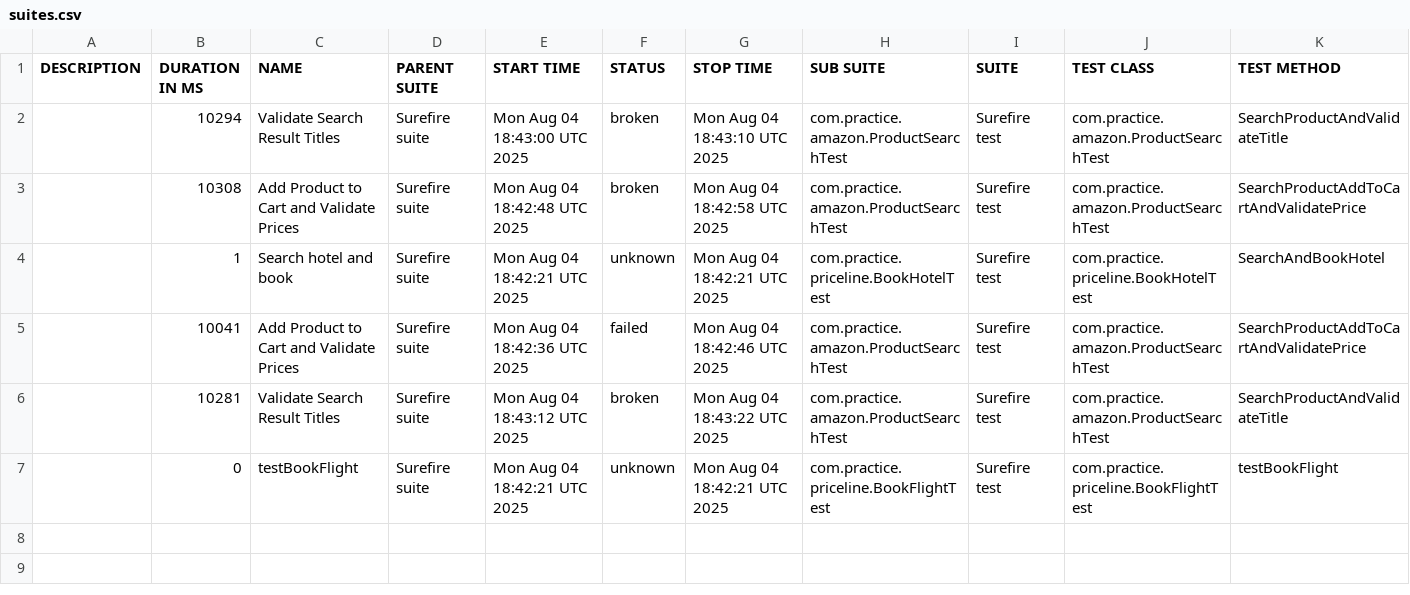
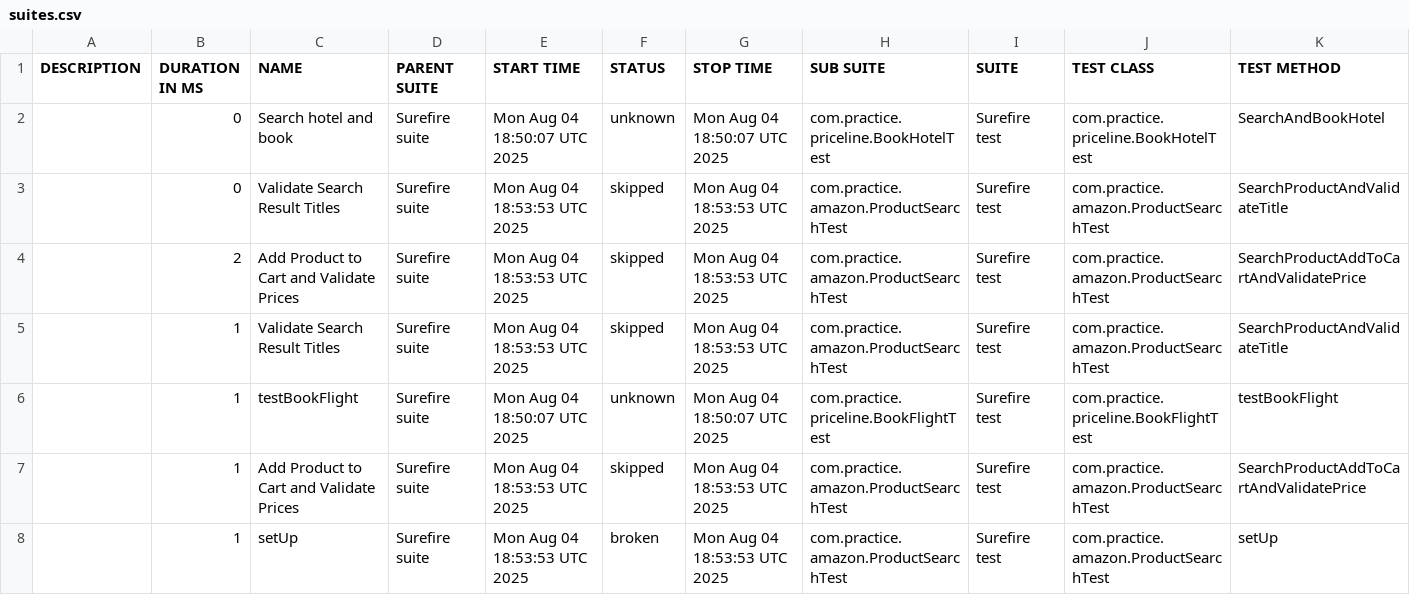
Before and after one commit to pravinchavan1992/ECommerce-QA-Automation, a CSV file: data/suites.csv, drawn as a sheet.

```diff
--- a/data/suites.csv
+++ b/data/suites.csv
@@ -1,7 +1,8 @@
 "DESCRIPTION","DURATION IN MS","NAME","PARENT SUITE","START TIME","STATUS","STOP TIME","SUB SUITE","SUITE","TEST CLASS","TEST METHOD"
-"","10294","Validate Search Result Titles","Surefire suite","Mon Aug 04 18:43:00 UTC 2025","broken","Mon Aug 04 18:43:10 UTC 2025","com.practice.amazon.ProductSearchTest","Surefire test","com.practice.amazon.ProductSearchTest","SearchProductAndValidateTitle"
-"","10308","Add Product to Cart and Validate Prices","Surefire suite","Mon Aug 04 18:42:48 UTC 2025","broken","Mon Aug 04 18:42:58 UTC 2025","com.practice.amazon.ProductSearchTest","Surefire test","com.practice.amazon.ProductSearchTest","SearchProductAddToCartAndValidatePrice"
-"","1","Search hotel and book","Surefire suite","Mon Aug 04 18:42:21 UTC 2025","unknown","Mon Aug 04 18:42:21 UTC 2025","com.practice.priceline.BookHotelTest","Surefire test","com.practice.priceline.BookHotelTest","SearchAndBookHotel"
-"","10041","Add Product to Cart and Validate Prices","Surefire suite","Mon Aug 04 18:42:36 UTC 2025","failed","Mon Aug 04 18:42:46 UTC 2025","com.practice.amazon.ProductSearchTest","Surefire test","com.practice.amazon.ProductSearchTest","SearchProductAddToCartAndValidatePrice"
-"","10281","Validate Search Result Titles","Surefire suite","Mon Aug 04 18:43:12 UTC 2025","broken","Mon Aug 04 18:43:22 UTC 2025","com.practice.amazon.ProductSearchTest","Surefire test","com.practice.amazon.ProductSearchTest","SearchProductAndValidateTitle"
-"","0","testBookFlight","Surefire suite","Mon Aug 04 18:42:21 UTC 2025","unknown","Mon Aug 04 18:42:21 UTC 2025","com.practice.priceline.BookFlightTest","Surefire test","com.practice.priceline.BookFlightTest","testBookFlight"
+"","0","Search hotel and book","Surefire suite","Mon Aug 04 18:50:07 UTC 2025","unknown","Mon Aug 04 18:50:07 UTC 2025","com.practice.priceline.BookHotelTest","Surefire test","com.practice.priceline.BookHotelTest","SearchAndBookHotel"
+"","0","Validate Search Result Titles","Surefire suite","Mon Aug 04 18:53:53 UTC 2025","skipped","Mon Aug 04 18:53:53 UTC 2025","com.practice.amazon.ProductSearchTest","Surefire test","com.practice.amazon.ProductSearchTest","SearchProductAndValidateTitle"
+"","2","Add Product to Cart and Validate Prices","Surefire suite","Mon Aug 04 18:53:53 UTC 2025","skipped","Mon Aug 04 18:53:53 UTC 2025","com.practice.amazon.ProductSearchTest","Surefire test","com.practice.amazon.ProductSearchTest","SearchProductAddToCartAndValidatePrice"
+"","1","Validate Search Result Titles","Surefire suite","Mon Aug 04 18:53:53 UTC 2025","skipped","Mon Aug 04 18:53:53 UTC 2025","com.practice.amazon.ProductSearchTest","Surefire test","com.practice.amazon.ProductSearchTest","SearchProductAndValidateTitle"
+"","1","testBookFlight","Surefire suite","Mon Aug 04 18:50:07 UTC 2025","unknown","Mon Aug 04 18:50:07 UTC 2025","com.practice.priceline.BookFlightTest","Surefire test","com.practice.priceline.BookFlightTest","testBookFlight"
+"","1","Add Product to Cart and Validate Prices","Surefire suite","Mon Aug 04 18:53:53 UTC 2025","skipped","Mon Aug 04 18:53:53 UTC 2025","com.practice.amazon.ProductSearchTest","Surefire test","com.practice.amazon.ProductSearchTest","SearchProductAddToCartAndValidatePrice"
+"","1","setUp","Surefire suite","Mon Aug 04 18:53:53 UTC 2025","broken","Mon Aug 04 18:53:53 UTC 2025","com.practice.amazon.ProductSearchTest","Surefire test","com.practice.amazon.ProductSearchTest","setUp"
```
Also changed, not shown: 51 other files.
